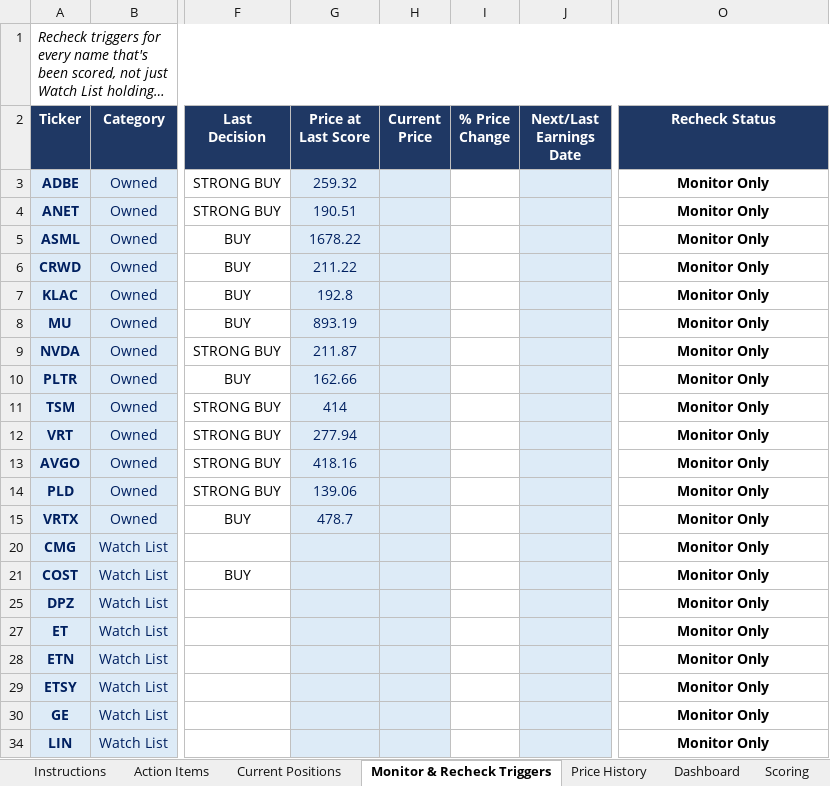
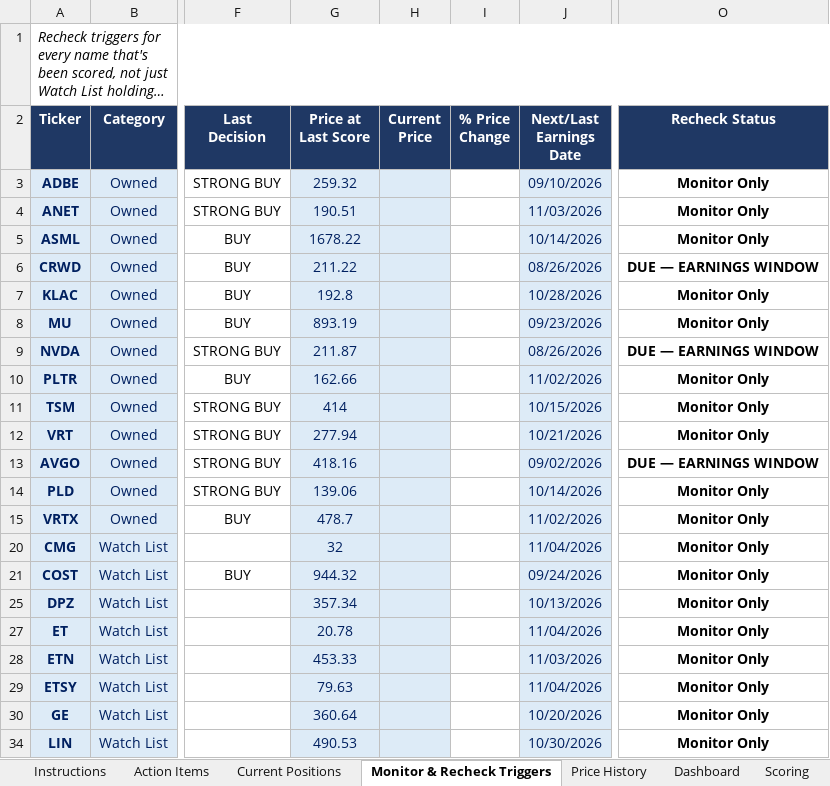
Before and after one commit to cope413/Stock_Picker, an Excel workbook: LANDRY_SYSTEM_WORKBOOK_25.xlsx, sheet Monitor & Recheck Triggers, drawn as a sheet; only a part is shown, gaps mark what is left out; long unchanged cells end in …; values as stored, in another font and other column widths than the file's, no borders; conditional formats and table styles not drawn; the diff covers the shown part only; the diff names each change by its address in the sheet, - before the commit and + after, or states it on an @@ line.

```diff
--- a/LANDRY_SYSTEM_WORKBOOK_25.xlsx (sheet Monitor & Recheck Triggers)
+++ b/LANDRY_SYSTEM_WORKBOOK_25.xlsx (sheet Monitor & Recheck Triggers)
-J3 (Next/Last Earnings Date): (empty)
+J3 (Next/Last Earnings Date): 09/10/2026
-J4 (Next/Last Earnings Date): (empty)
+J4 (Next/Last Earnings Date): 11/03/2026
-J5 (Next/Last Earnings Date): (empty)
+J5 (Next/Last Earnings Date): 10/14/2026
-J6 (Next/Last Earnings Date): (empty)
+J6 (Next/Last Earnings Date): 08/26/2026
-O6 (Recheck Status): Monitor Only
+O6 (Recheck Status): DUE — EARNINGS WINDOW
-J7 (Next/Last Earnings Date): (empty)
+J7 (Next/Last Earnings Date): 10/28/2026
-J8 (Next/Last Earnings Date): (empty)
+J8 (Next/Last Earnings Date): 09/23/2026
-J9 (Next/Last Earnings Date): (empty)
+J9 (Next/Last Earnings Date): 08/26/2026
-O9 (Recheck Status): Monitor Only
+O9 (Recheck Status): DUE — EARNINGS WINDOW
-J10 (Next/Last Earnings Date): (empty)
+J10 (Next/Last Earnings Date): 11/02/2026
-J11 (Next/Last Earnings Date): (empty)
+J11 (Next/Last Earnings Date): 10/15/2026
-J12 (Next/Last Earnings Date): (empty)
+J12 (Next/Last Earnings Date): 10/21/2026
-J13 (Next/Last Earnings Date): (empty)
+J13 (Next/Last Earnings Date): 09/02/2026
-O13 (Recheck Status): Monitor Only
+O13 (Recheck Status): DUE — EARNINGS WINDOW
-J14 (Next/Last Earnings Date): (empty)
+J14 (Next/Last Earnings Date): 10/14/2026
-J15 (Next/Last Earnings Date): (empty)
+J15 (Next/Last Earnings Date): 11/02/2026
-G20 (Price at Last Score): (empty)
+G20 (Price at Last Score): 32
-J20 (Next/Last Earnings Date): (empty)
+J20 (Next/Last Earnings Date): 11/04/2026
-G21 (Price at Last Score): (empty)
+G21 (Price at Last Score): 944.32
-J21 (Next/Last Earnings Date): (empty)
+J21 (Next/Last Earnings Date): 09/24/2026
-G25 (Price at Last Score): (empty)
+G25 (Price at Last Score): 357.34
-J25 (Next/Last Earnings Date): (empty)
+J25 (Next/Last Earnings Date): 10/13/2026
-G27 (Price at Last Score): (empty)
+G27 (Price at Last Score): 20.78
-J27 (Next/Last Earnings Date): (empty)
+J27 (Next/Last Earnings Date): 11/04/2026
-G28 (Price at Last Score): (empty)
+G28 (Price at Last Score): 453.33
-J28 (Next/Last Earnings Date): (empty)
+J28 (Next/Last Earnings Date): 11/03/2026
-G29 (Price at Last Score): (empty)
+G29 (Price at Last Score): 79.63
-J29 (Next/Last Earnings Date): (empty)
+J29 (Next/Last Earnings Date): 11/04/2026
-G30 (Price at Last Score): (empty)
+G30 (Price at Last Score): 360.64
-J30 (Next/Last Earnings Date): (empty)
+J30 (Next/Last Earnings Date): 10/20/2026
-G34 (Price at Last Score): (empty)
+G34 (Price at Last Score): 490.53
-J34 (Next/Last Earnings Date): (empty)
+J34 (Next/Last Earnings Date): 10/30/2026
```
Also changed, not shown: 10 edited cells elsewhere in this sheet, sheet Instructions, formulas that keep their value, hidden cells, charts or pictures, 1 other file.
